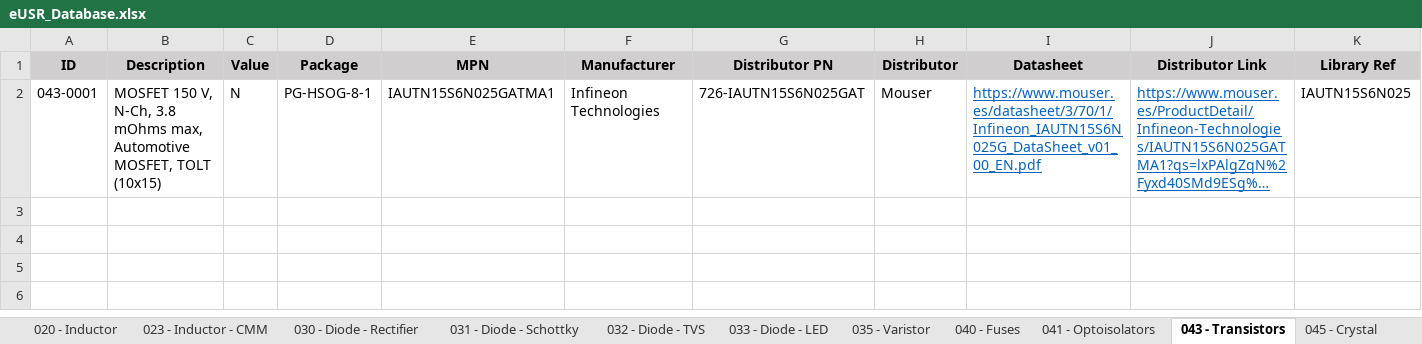
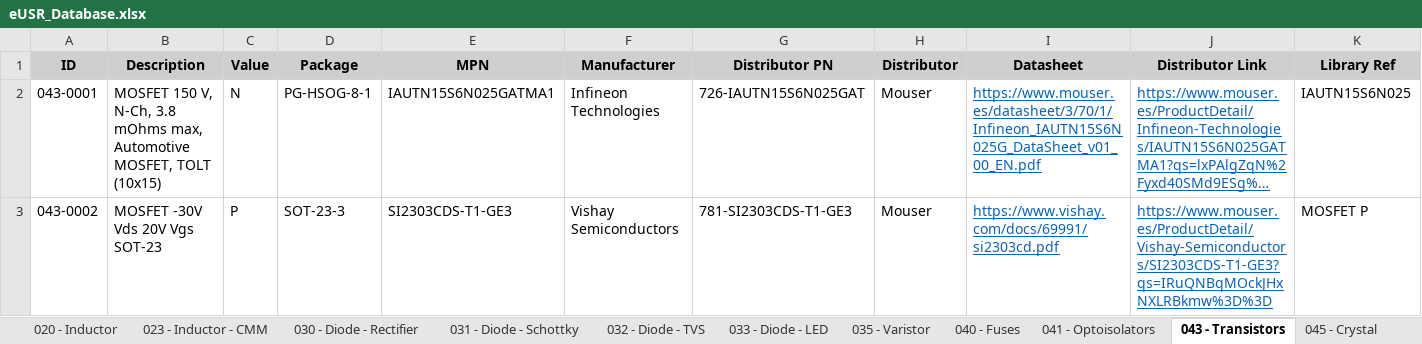
Before and after one commit to Gustavo-Gago/LIB, an Excel workbook: eUSR_Database.xlsx, sheet 043 - Transistors, drawn as a sheet; only a part is shown; long unchanged cells end in …; values as stored, in another font and other column widths than the file's, no borders; rows hold the shown columns only; the diff names each change by its address in the sheet, - before the commit and + after, or states it on an @@ line.

```diff
--- a/eUSR_Database.xlsx (sheet 043 - Transistors)
+++ b/eUSR_Database.xlsx (sheet 043 - Transistors)
+row 3: 043-0002 | MOSFET -30V Vds 20V Vgs SOT-23 | P | SOT-23-3 | SI2303CDS-T1-GE3 | Vishay Semiconductors | 781-SI2303CDS-T1-GE3 | Mouser | https://www.vishay.com/docs/69991/si2303cd.pdf | https://www.mouser.es/ProductDetail/Vishay-Semiconductors/SI2303CDS-T1-GE3?qs=IRuQNBqMOckJHxNXLRBkmw%3D%3D | MOSFET P
```
Also changed, not shown: sheet 040 - Fuses, sheet 010 - Resistors - SMD, 1 other file.
